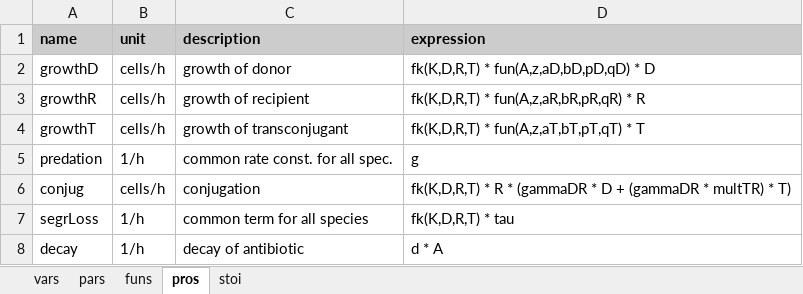
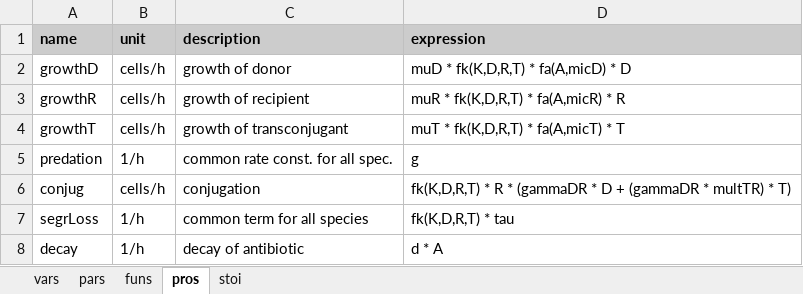
Before and after one commit to dkneis/rodeoApp, an Excel workbook: inst/examples/DRT/model.xlsx, sheet pros, drawn as a sheet; values as stored, in another font and other column widths than the file's, no borders; the diff names each change by its address in the sheet, - before the commit and + after, or states it on an @@ line.

```diff
--- a/inst/examples/DRT/model.xlsx (sheet pros)
+++ b/inst/examples/DRT/model.xlsx (sheet pros)
-D2 (expression): fk(K,D,R,T) * fun(A,z,aD,bD,pD,qD) * D
+D2 (expression): muD * fk(K,D,R,T) * fa(A,micD) * D
-D3 (expression): fk(K,D,R,T) * fun(A,z,aR,bR,pR,qR) * R
+D3 (expression): muR * fk(K,D,R,T) * fa(A,micR) * R
-D4 (expression): fk(K,D,R,T) * fun(A,z,aT,bT,pT,qT) * T
+D4 (expression): muT * fk(K,D,R,T) * fa(A,micT) * T
```
Also changed, not shown: sheet pars, sheet funs, sheet stoi, 3 other files.
